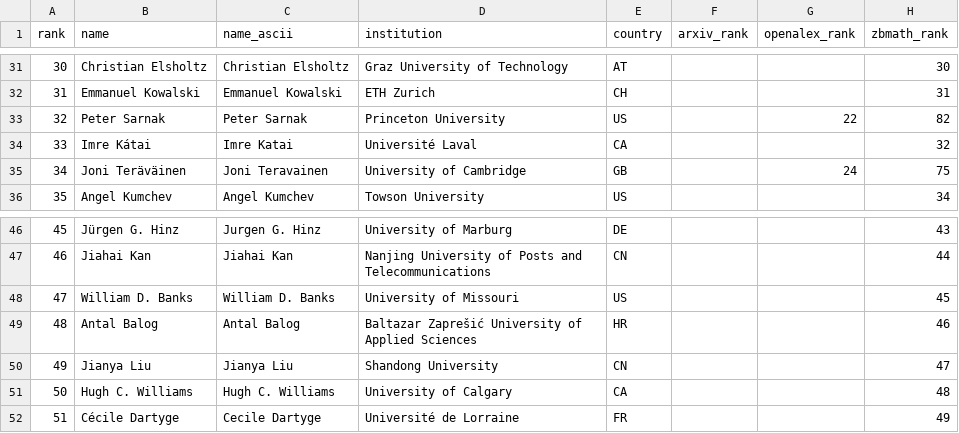
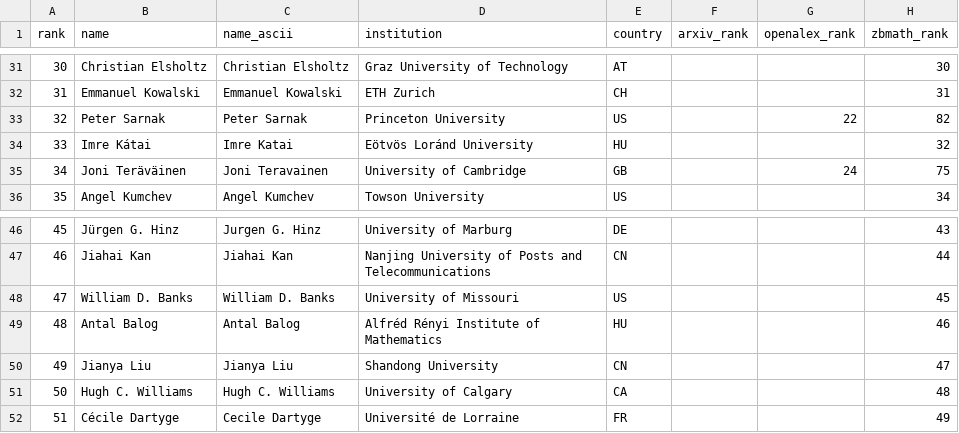
Before and after one commit to sthubbar/wwin2p1, a CSV file: _site/data/wwi_n2p1_top100.csv, drawn as a sheet; only a part is shown, gaps mark what is left out; the diff names each change by its address in the sheet, - before the commit and + after, or states it on an @@ line.

Commit message:
Deploy n2p1 site (2026-07-06) - 155 profiles, 0 orphans pruned

```diff
--- a/_site/data/wwi_n2p1_top100.csv
+++ b/_site/data/wwi_n2p1_top100.csv
-D34 (institution): Université Laval
+D34 (institution): Eötvös Loránd University
-E34 (country): CA
+E34 (country): HU
-D49 (institution): Baltazar Zaprešić University of Applied Sciences
+D49 (institution): Alfréd Rényi Institute of Mathematics
-E49 (country): HR
+E49 (country): HU
```
Also changed, not shown: 14 other files.
